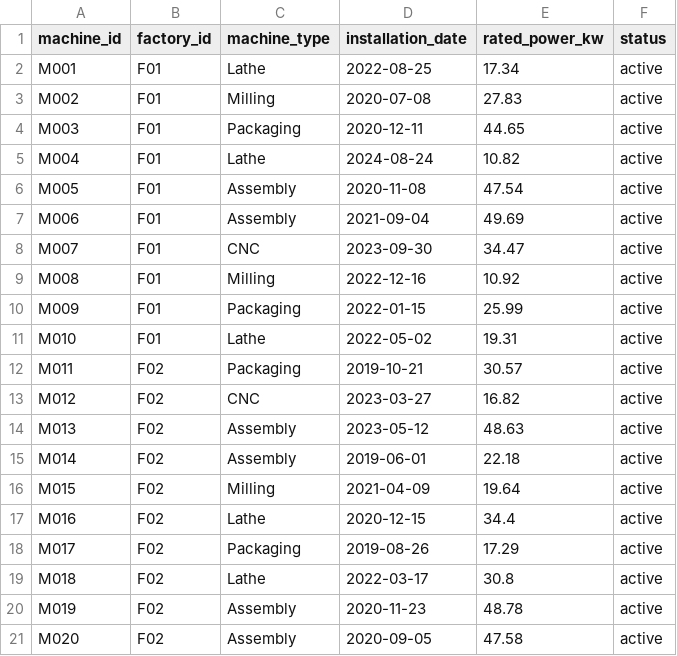
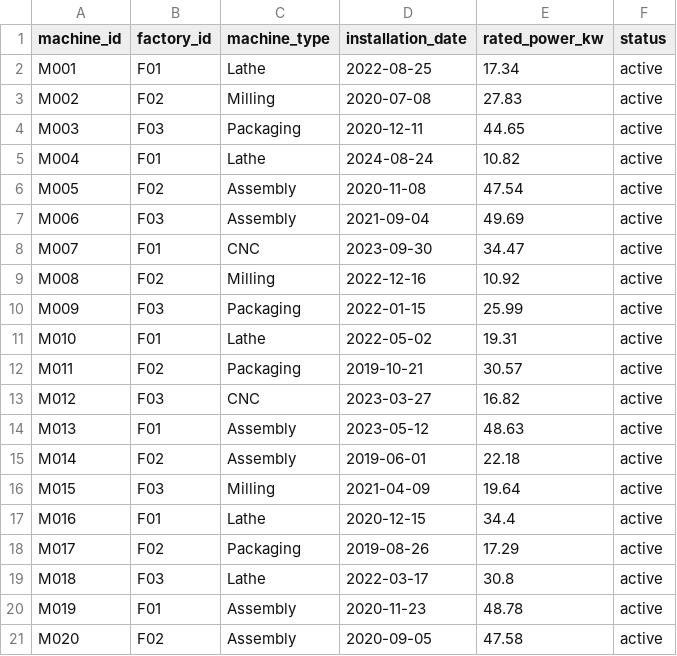
Before and after one commit to hamzamdn077/smart-manufacturing-platform, a CSV file: data_generation/output/machines.csv, drawn as a sheet.

Commit message:
Add factory locations and machine-factory relationships

```diff
--- a/data_generation/output/machines.csv
+++ b/data_generation/output/machines.csv
@@ -2,20 +2,20 @@ machine_id,factory_id,machine_type,installation_date,rated_power_kw,status
 M001,F01,Lathe,2022-08-25,17.34,active
-M002,F01,Milling,2020-07-08,27.83,active
-M003,F01,Packaging,2020-12-11,44.65,active
+M002,F02,Milling,2020-07-08,27.83,active
+M003,F03,Packaging,2020-12-11,44.65,active
 M004,F01,Lathe,2024-08-24,10.82,active
-M005,F01,Assembly,2020-11-08,47.54,active
-M006,F01,Assembly,2021-09-04,49.69,active
+M005,F02,Assembly,2020-11-08,47.54,active
+M006,F03,Assembly,2021-09-04,49.69,active
 M007,F01,CNC,2023-09-30,34.47,active
-M008,F01,Milling,2022-12-16,10.92,active
-M009,F01,Packaging,2022-01-15,25.99,active
+M008,F02,Milling,2022-12-16,10.92,active
+M009,F03,Packaging,2022-01-15,25.99,active
 M010,F01,Lathe,2022-05-02,19.31,active
 M011,F02,Packaging,2019-10-21,30.57,active
-M012,F02,CNC,2023-03-27,16.82,active
-M013,F02,Assembly,2023-05-12,48.63,active
+M012,F03,CNC,2023-03-27,16.82,active
+M013,F01,Assembly,2023-05-12,48.63,active
 M014,F02,Assembly,2019-06-01,22.18,active
-M015,F02,Milling,2021-04-09,19.64,active
-M016,F02,Lathe,2020-12-15,34.4,active
+M015,F03,Milling,2021-04-09,19.64,active
+M016,F01,Lathe,2020-12-15,34.4,active
 M017,F02,Packaging,2019-08-26,17.29,active
-M018,F02,Lathe,2022-03-17,30.8,active
-M019,F02,Assembly,2020-11-23,48.78,active
+M018,F03,Lathe,2022-03-17,30.8,active
+M019,F01,Assembly,2020-11-23,48.78,active
 M020,F02,Assembly,2020-09-05,47.58,active
```
Also changed, not shown: 3 other files.
